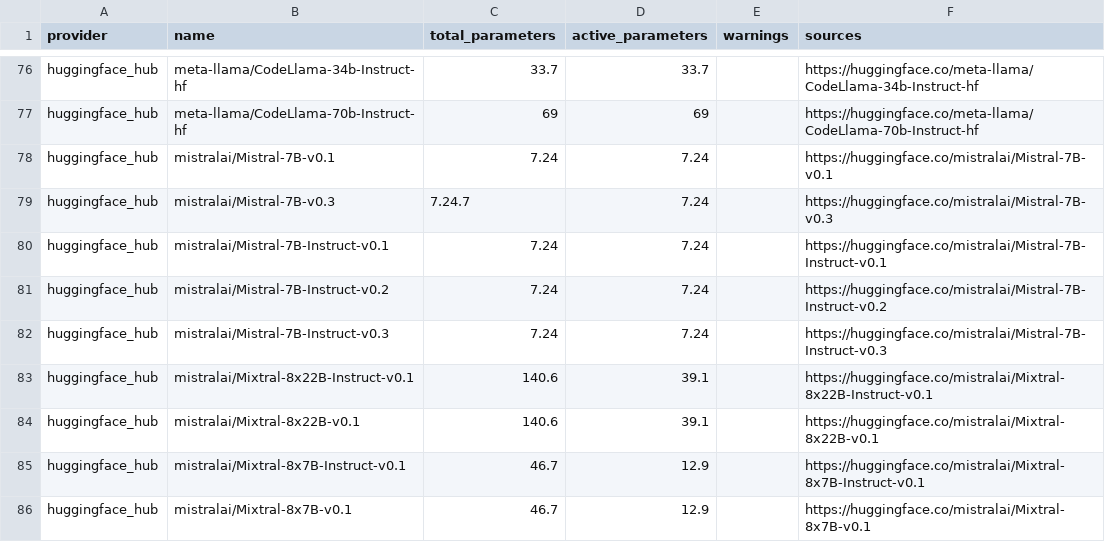
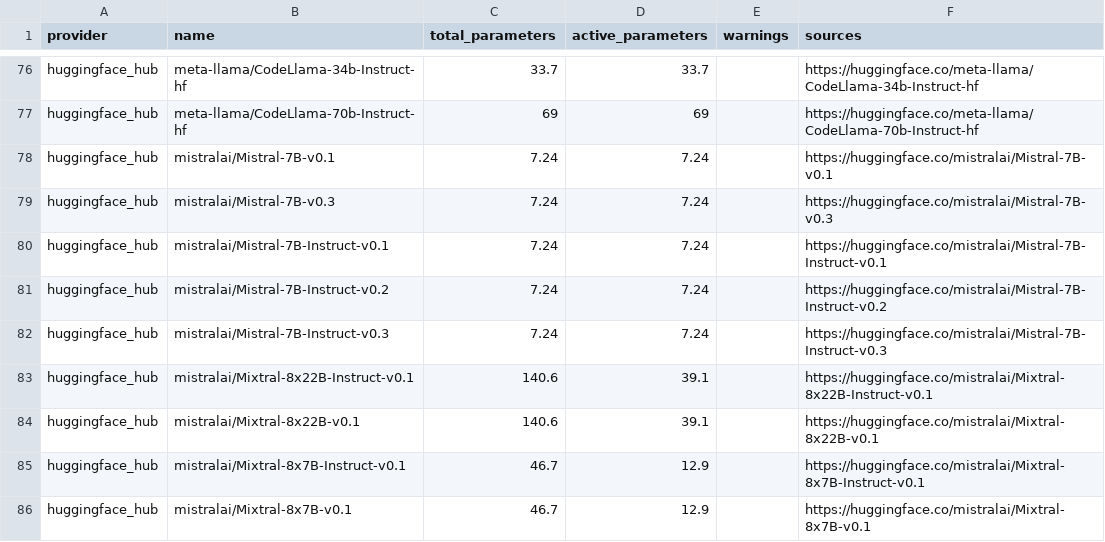
Before and after one commit to genai-impact/ecologits, a CSV file: ecologits/data/models.csv, drawn as a sheet; only a part is shown, gaps mark what is left out.

Commit message:
fix: typo in model size

```diff
--- a/ecologits/data/models.csv
+++ b/ecologits/data/models.csv
@@ -78,3 +78,3 @@ huggingface_hub,meta-llama/CodeLlama-70b-Instruct-hf,69,69,,https://huggingface.
 huggingface_hub,mistralai/Mistral-7B-v0.1,7.24,7.24,,https://huggingface.co/mistralai/Mistral-7B-v0.1
-huggingface_hub,mistralai/Mistral-7B-v0.3,7.24.7,7.24,,https://huggingface.co/mistralai/Mistral-7B-v0.3
+huggingface_hub,mistralai/Mistral-7B-v0.3,7.24,7.24,,https://huggingface.co/mistralai/Mistral-7B-v0.3
 huggingface_hub,mistralai/Mistral-7B-Instruct-v0.1,7.24,7.24,,https://huggingface.co/mistralai/Mistral-7B-Instruct-v0.1
```
